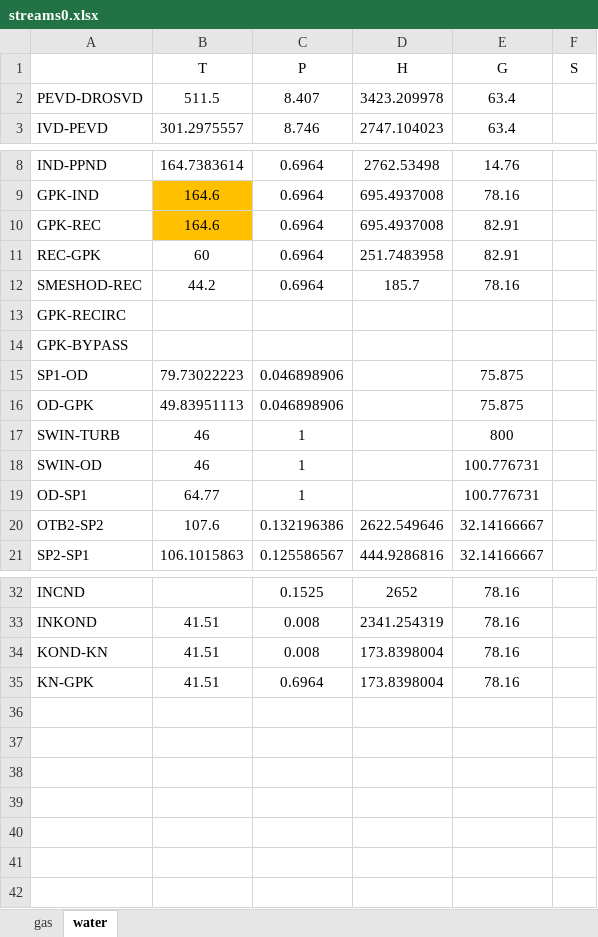
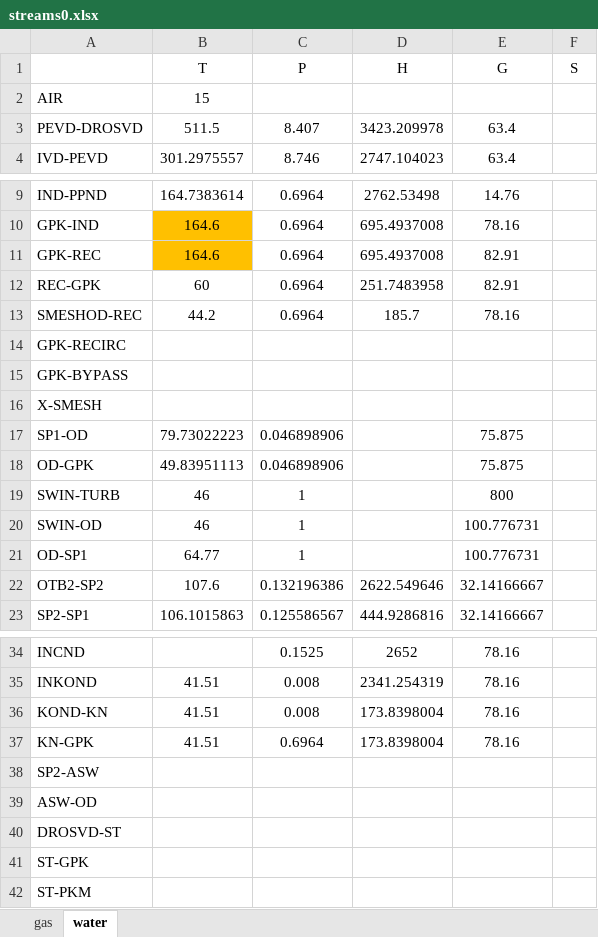
Before and after one commit to maksimovia/GZ, an Excel workbook: streams0.xlsx, sheet water, drawn as a sheet; only a part is shown, gaps mark what is left out; values as stored, in another font and other column widths than the file's, no borders; the diff names each change by its address in the sheet, - before the commit and + after, or states it on an @@ line.

```diff
--- a/streams0.xlsx (sheet water)
+++ b/streams0.xlsx (sheet water)
+row 2: AIR | 15
+row 16: X-SMESH
+row 38: SP2-ASW
+row 39: ASW-OD
+row 40: DROSVD-ST
+row 41: ST-GPK
+row 42: ST-PKM
```
Also changed, not shown: sheet gas, formulas that keep their value, streams.xlsx, 2 other files.
